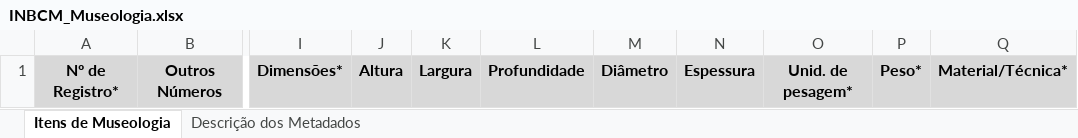
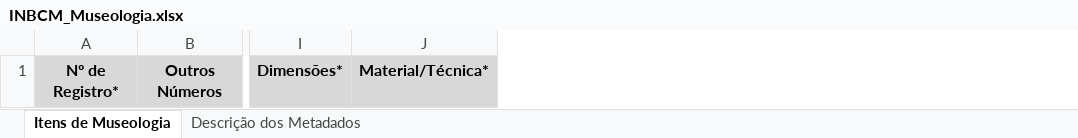
Before and after one commit to Nocs-lab/inbcm-public-frontend, an Excel workbook: public/INBCM_Museologia.xlsx, sheet Itens de Museologia, drawn as a sheet; only a part is shown, gaps mark what is left out; values as stored, in another font and other column widths than the file's, no borders; charts and pictures not drawn; the diff names each change by its address in the sheet, - before the commit and + after, or states it on an @@ line.

```diff
--- a/public/INBCM_Museologia.xlsx (sheet Itens de Museologia)
+++ b/public/INBCM_Museologia.xlsx (sheet Itens de Museologia)
-column J, row 1: Altura
-column K, row 1: Largura
-column L, row 1: Profundidade
-column M, row 1: Diâmetro
-column N, row 1: Espessura
-column O, row 1: Unid. de pesagem*
-column P, row 1: Peso*
```
Also changed, not shown: charts or pictures, public/INBCM_Arquivologia.xlsx, public/INBCM_Biblioteconomia.xlsx.
